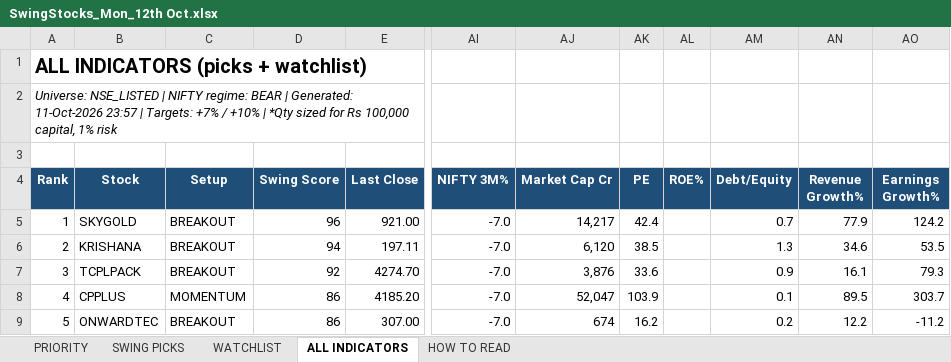
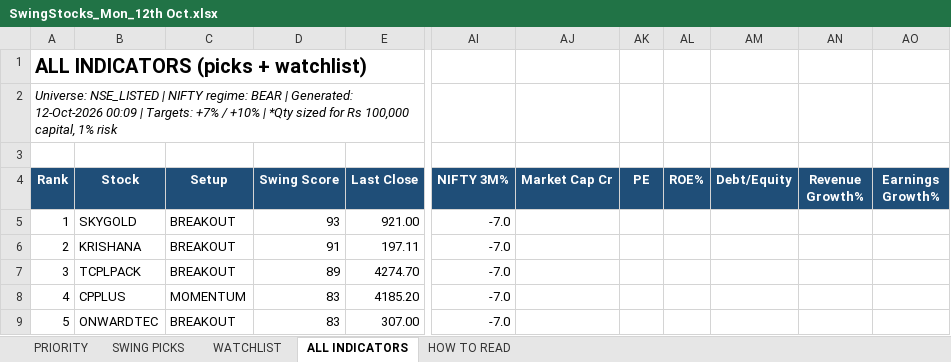
Before and after one commit to shuvxm/Stocks, an Excel workbook: Equity/output/daily/SwingStocks_Mon_12th Oct.xlsx, sheet ALL INDICATORS, drawn as a sheet; only a part is shown, gaps mark what is left out; values as stored, in another font and other column widths than the file's, no borders; conditional formats not drawn; the diff covers the shown part only; the diff names each change by its address in the sheet, - before the commit and + after, or states it on an @@ line.

```diff
--- a/Equity/output/daily/SwingStocks_Mon_12th Oct.xlsx (sheet ALL INDICATORS)
+++ b/Equity/output/daily/SwingStocks_Mon_12th Oct.xlsx (sheet ALL INDICATORS)
-A2 (Rank): …| Generated: 11-Oct-2026 23:57 | Targets:…
+A2 (Rank): …| Generated: 12-Oct-2026 00:09 | Targets:…
-D5 (Swing Score): 96
+D5 (Swing Score): 93
-AJ5 (Market Cap Cr): 14,217
+AJ5 (Market Cap Cr): (empty)
-AK5 (PE): 42.4
+AK5 (PE): (empty)
-AM5 (Debt/Equity): 0.7
+AM5 (Debt/Equity): (empty)
-AN5 (Revenue Growth%): 77.9
+AN5 (Revenue Growth%): (empty)
-AO5 (Earnings Growth%): 124.2
+AO5 (Earnings Growth%): (empty)
-D6 (Swing Score): 94
+D6 (Swing Score): 91
-AJ6 (Market Cap Cr): 6,120
+AJ6 (Market Cap Cr): (empty)
-AK6 (PE): 38.5
+AK6 (PE): (empty)
-AM6 (Debt/Equity): 1.3
+AM6 (Debt/Equity): (empty)
-AN6 (Revenue Growth%): 34.6
+AN6 (Revenue Growth%): (empty)
-AO6 (Earnings Growth%): 53.5
+AO6 (Earnings Growth%): (empty)
-D7 (Swing Score): 92
+D7 (Swing Score): 89
-AJ7 (Market Cap Cr): 3,876
+AJ7 (Market Cap Cr): (empty)
-AK7 (PE): 33.6
+AK7 (PE): (empty)
-AM7 (Debt/Equity): 0.9
+AM7 (Debt/Equity): (empty)
-AN7 (Revenue Growth%): 16.1
+AN7 (Revenue Growth%): (empty)
-AO7 (Earnings Growth%): 79.3
+AO7 (Earnings Growth%): (empty)
-D8:D9 (Swing Score): 86
+D8:D9 (Swing Score): 83
-AJ8 (Market Cap Cr): 52,047
+AJ8 (Market Cap Cr): (empty)
-AK8 (PE): 103.9
+AK8 (PE): (empty)
-AM8 (Debt/Equity): 0.1
+AM8 (Debt/Equity): (empty)
-AN8 (Revenue Growth%): 89.5
+AN8 (Revenue Growth%): (empty)
-AO8 (Earnings Growth%): 303.7
+AO8 (Earnings Growth%): (empty)
-AJ9 (Market Cap Cr): 674
+AJ9 (Market Cap Cr): (empty)
-AK9 (PE): 16.2
+AK9 (PE): (empty)
-AM9 (Debt/Equity): 0.2
+AM9 (Debt/Equity): (empty)
-AN9 (Revenue Growth%): 12.2
+AN9 (Revenue Growth%): (empty)
-AO9 (Earnings Growth%): -11.2
+AO9 (Earnings Growth%): (empty)
```
Also changed, not shown: 6 added rows, 6 removed rows and 160 edited cells elsewhere in this sheet, sheet WATCHLIST, sheet SWING PICKS, sheet PRIORITY.
